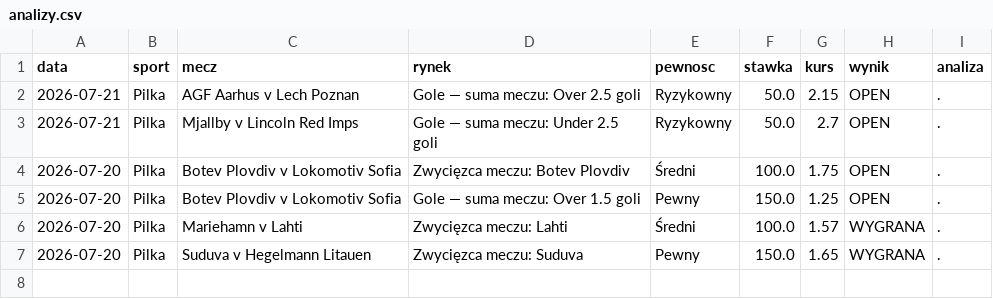
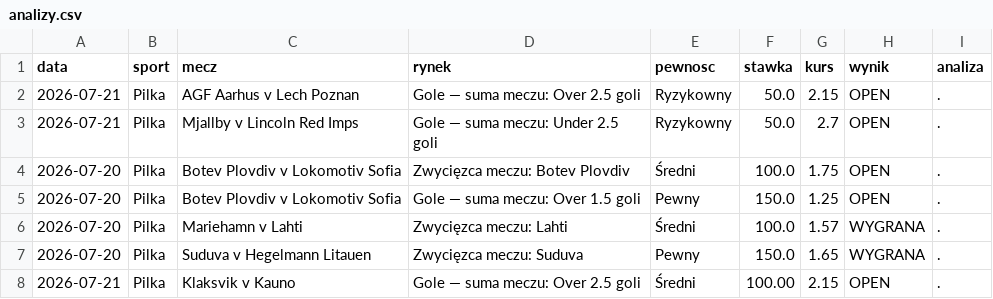
Before and after one commit to Maruha3000/kupony-dashboard, a CSV file: analizy.csv, drawn as a sheet.

Commit message:
Dodano typ: Klaksvik v Kauno

```diff
--- a/analizy.csv
+++ b/analizy.csv
@@ -7 +7,2 @@ data,sport,mecz,rynek,pewnosc,stawka,kurs,wynik,analiza
 2026-07-20,Pilka,Suduva v Hegelmann Litauen,Zwycięzca meczu: Suduva,Pewny,150.0,1.65,WYGRANA,.
+2026-07-21,Pilka,Klaksvik v Kauno,Gole — suma meczu: Over 2.5 goli,Średni,100.00,2.15,OPEN,.
```
